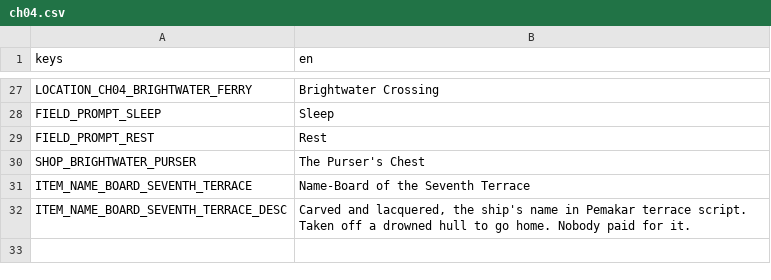
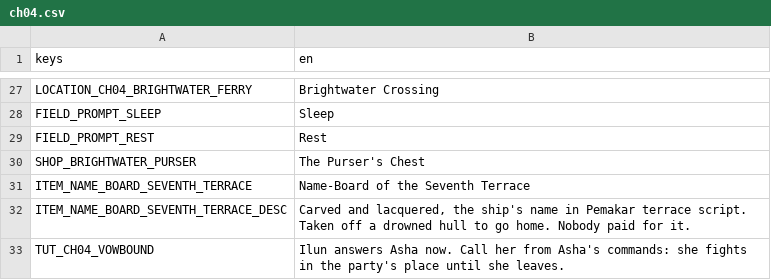
Before and after one commit to LeviticusFigglebottom/ClaudalFantasyX, a CSV file: game/data/loc/ch04.csv, drawn as a sheet; only a part is shown, gaps mark what is left out; the diff names each change by its address in the sheet, - before the commit and + after, or states it on an @@ line.

```diff
--- a/game/data/loc/ch04.csv
+++ b/game/data/loc/ch04.csv
+row 33: TUT_CH04_VOWBOUND | Ilun answers Asha now. Call her from Asha's commands: she fights in the party's place until she leaves.
```
Also changed, not shown: game/data/loc/menus.csv, 4 other files.
